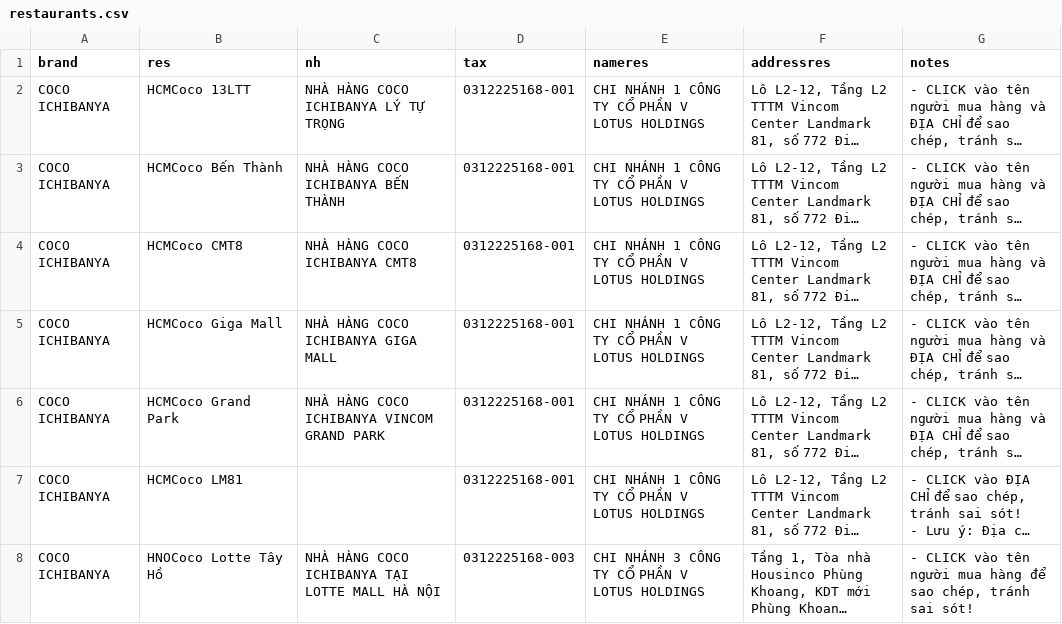
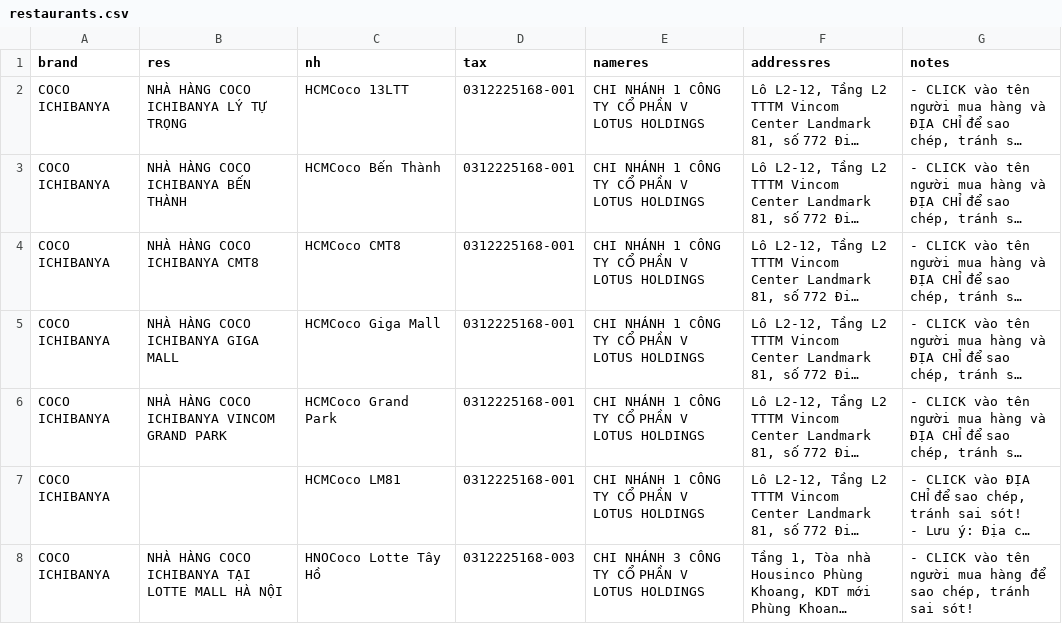
Before and after one commit to zawnnn/xhdlotus, a CSV file: restaurants.csv, drawn as a sheet; only a part is shown; long unchanged cells end in …; the diff covers the shown part only; the diff names each change by its address in the sheet, - before the commit and + after, or states it on an @@ line.

Commit message:
Update restaurants.csv

```diff
--- a/restaurants.csv
+++ b/restaurants.csv
-B2 (res): HCMCoco 13LTT
+B2 (res): NHÀ HÀNG COCO ICHIBANYA LÝ TỰ TRỌNG
-C2 (nh): NHÀ HÀNG COCO ICHIBANYA LÝ TỰ TRỌNG
+C2 (nh): HCMCoco 13LTT
-B3 (res): HCMCoco Bến Thành
+B3 (res): NHÀ HÀNG COCO ICHIBANYA BẾN THÀNH
-C3 (nh): NHÀ HÀNG COCO ICHIBANYA BẾN THÀNH
+C3 (nh): HCMCoco Bến Thành
-B4 (res): HCMCoco CMT8
+B4 (res): NHÀ HÀNG COCO ICHIBANYA CMT8
-C4 (nh): NHÀ HÀNG COCO ICHIBANYA CMT8
+C4 (nh): HCMCoco CMT8
-B5 (res): HCMCoco Giga Mall
+B5 (res): NHÀ HÀNG COCO ICHIBANYA GIGA MALL
-C5 (nh): NHÀ HÀNG COCO ICHIBANYA GIGA MALL
+C5 (nh): HCMCoco Giga Mall
-B6 (res): HCMCoco Grand Park
+B6 (res): NHÀ HÀNG COCO ICHIBANYA VINCOM GRAND PARK
-C6 (nh): NHÀ HÀNG COCO ICHIBANYA VINCOM GRAND PARK
+C6 (nh): HCMCoco Grand Park
-B7 (res): HCMCoco LM81
+B7 (res): (empty)
-C7 (nh): (empty)
+C7 (nh): HCMCoco LM81
-B8 (res): HNOCoco Lotte Tây Hồ
+B8 (res): NHÀ HÀNG COCO ICHIBANYA TẠI LOTTE MALL HÀ NỘI
-C8 (nh): NHÀ HÀNG COCO ICHIBANYA TẠI LOTTE MALL HÀ NỘI
+C8 (nh): HNOCoco Lotte Tây Hồ
```
Also changed, not shown: 12 added rows, 3 removed rows and 74 edited cells elsewhere in this file.
